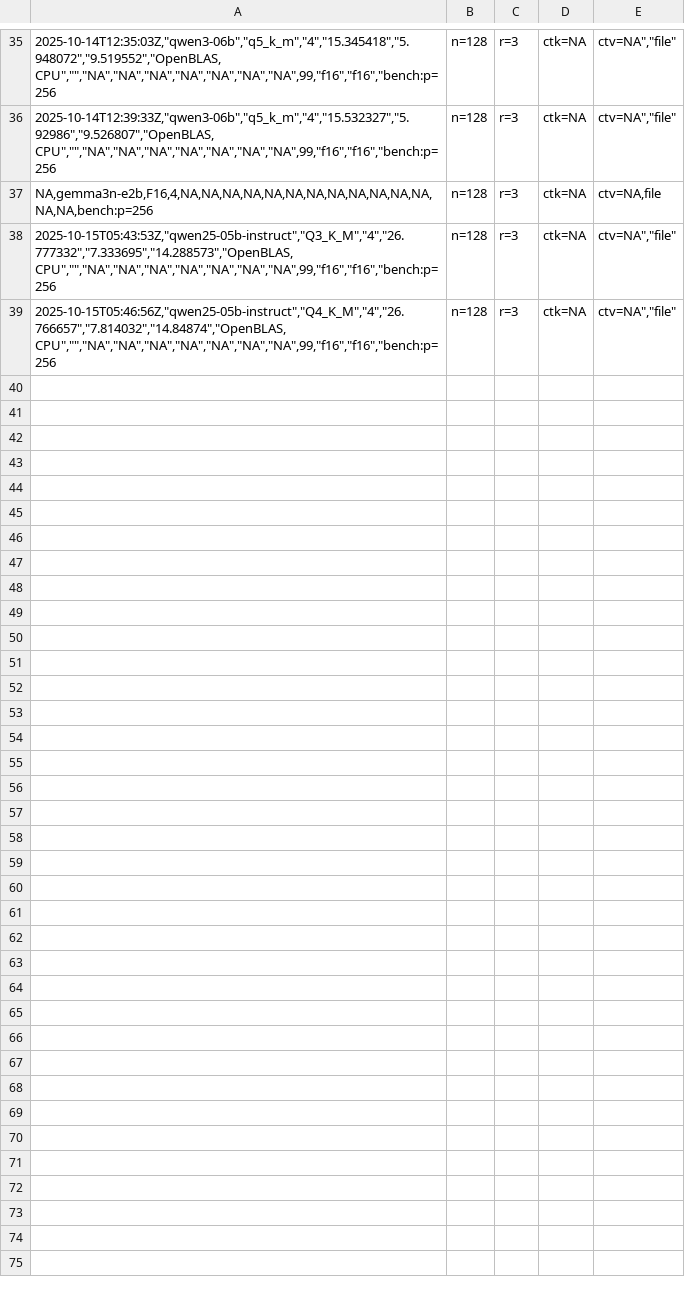
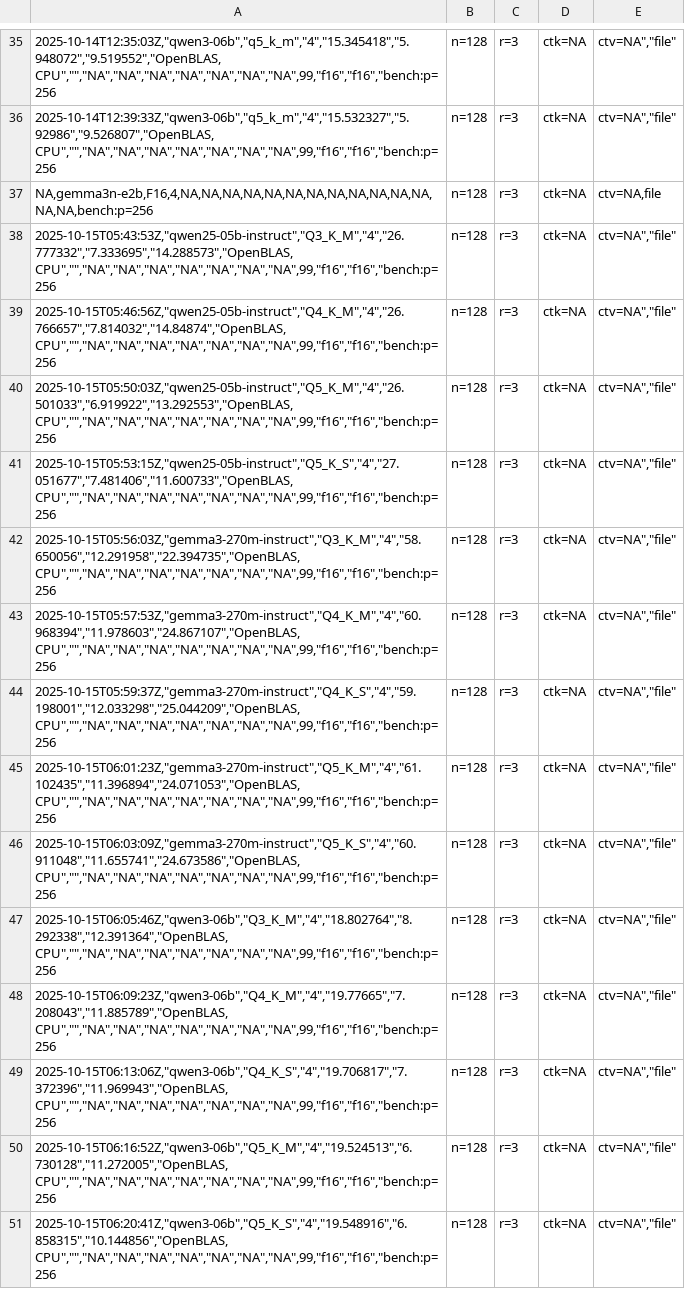
Before and after one commit to sensura-san/llm-bench, a CSV file: results/results.csv, drawn as a sheet; only a part is shown, gaps mark what is left out.

Commit message:
add results 2

```diff
--- a/results/results.csv
+++ b/results/results.csv
@@ -39 +39,13 @@ NA,gemma3n-e2b,F16,4,NA,NA,NA,NA,NA,NA,NA,NA,NA,NA,NA,NA,NA,NA,bench:p=256;n=128
 "2025-10-15T05:46:56Z","qwen25-05b-instruct","Q4_K_M","4","26.766657","7.814032","14.84874","OpenBLAS, CPU","","NA","NA","NA","NA","NA","NA","NA",99,"f16","f16","bench:p=256;n=128;r=3;ctk=NA;ctv=NA","file"
+"2025-10-15T05:50:03Z","qwen25-05b-instruct","Q5_K_M","4","26.501033","6.919922","13.292553","OpenBLAS, CPU","","NA","NA","NA","NA","NA","NA","NA",99,"f16","f16","bench:p=256;n=128;r=3;ctk=NA;ctv=NA","file"
+"2025-10-15T05:53:15Z","qwen25-05b-instruct","Q5_K_S","4","27.051677","7.481406","11.600733","OpenBLAS, CPU","","NA","NA","NA","NA","NA","NA","NA",99,"f16","f16","bench:p=256;n=128;r=3;ctk=NA;ctv=NA","file"
+"2025-10-15T05:56:03Z","gemma3-270m-instruct","Q3_K_M","4","58.650056","12.291958","22.394735","OpenBLAS, CPU","","NA","NA","NA","NA","NA","NA","NA",99,"f16","f16","bench:p=256;n=128;r=3;ctk=NA;ctv=NA","file"
+"2025-10-15T05:57:53Z","gemma3-270m-instruct","Q4_K_M","4","60.968394","11.978603","24.867107","OpenBLAS, CPU","","NA","NA","NA","NA","NA","NA","NA",99,"f16","f16","bench:p=256;n=128;r=3;ctk=NA;ctv=NA","file"
+"2025-10-15T05:59:37Z","gemma3-270m-instruct","Q4_K_S","4","59.198001","12.033298","25.044209","OpenBLAS, CPU","","NA","NA","NA","NA","NA","NA","NA",99,"f16","f16","bench:p=256;n=128;r=3;ctk=NA;ctv=NA","file"
+"2025-10-15T06:01:23Z","gemma3-270m-instruct","Q5_K_M","4","61.102435","11.396894","24.071053","OpenBLAS, CPU","","NA","NA","NA","NA","NA","NA","NA",99,"f16","f16","bench:p=256;n=128;r=3;ctk=NA;ctv=NA","file"
+"2025-10-15T06:03:09Z","gemma3-270m-instruct","Q5_K_S","4","60.911048","11.655741","24.673586","OpenBLAS, CPU","","NA","NA","NA","NA","NA","NA","NA",99,"f16","f16","bench:p=256;n=128;r=3;ctk=NA;ctv=NA","file"
+"2025-10-15T06:05:46Z","qwen3-06b","Q3_K_M","4","18.802764","8.292338","12.391364","OpenBLAS, CPU","","NA","NA","NA","NA","NA","NA","NA",99,"f16","f16","bench:p=256;n=128;r=3;ctk=NA;ctv=NA","file"
+"2025-10-15T06:09:23Z","qwen3-06b","Q4_K_M","4","19.77665","7.208043","11.885789","OpenBLAS, CPU","","NA","NA","NA","NA","NA","NA","NA",99,"f16","f16","bench:p=256;n=128;r=3;ctk=NA;ctv=NA","file"
+"2025-10-15T06:13:06Z","qwen3-06b","Q4_K_S","4","19.706817","7.372396","11.969943","OpenBLAS, CPU","","NA","NA","NA","NA","NA","NA","NA",99,"f16","f16","bench:p=256;n=128;r=3;ctk=NA;ctv=NA","file"
+"2025-10-15T06:16:52Z","qwen3-06b","Q5_K_M","4","19.524513","6.730128","11.272005","OpenBLAS, CPU","","NA","NA","NA","NA","NA","NA","NA",99,"f16","f16","bench:p=256;n=128;r=3;ctk=NA;ctv=NA","file"
+"2025-10-15T06:20:41Z","qwen3-06b","Q5_K_S","4","19.548916","6.858315","10.144856","OpenBLAS, CPU","","NA","NA","NA","NA","NA","NA","NA",99,"f16","f16","bench:p=256;n=128;r=3;ctk=NA;ctv=NA","file"
```
